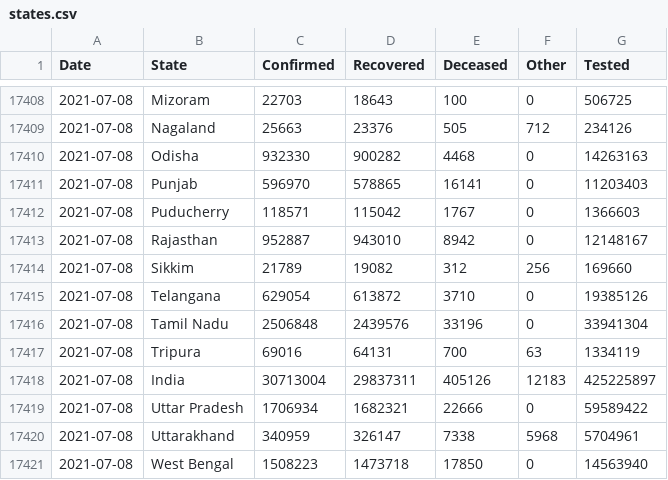
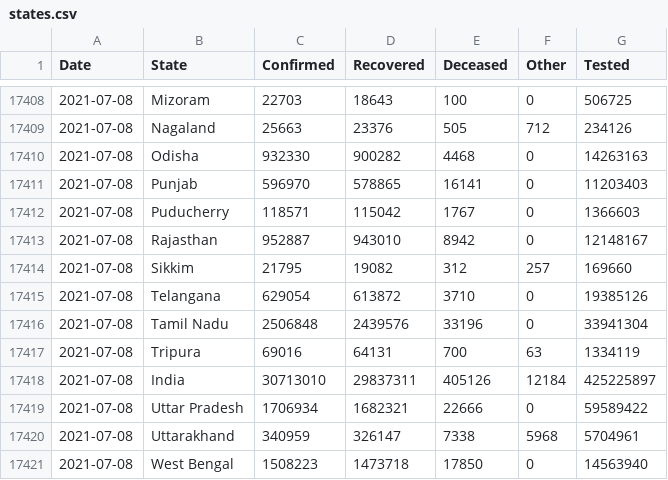
Before and after one commit to covid19india/api, a CSV file: csv/latest/states.csv, drawn as a sheet; only a part is shown, gaps mark what is left out.

```diff
--- a/csv/latest/states.csv
+++ b/csv/latest/states.csv
@@ -17413,3 +17413,3 @@ Date,State,Confirmed,Recovered,Deceased,Other,Tested
 2021-07-08,Rajasthan,952887,943010,8942,0,12148167
-2021-07-08,Sikkim,21789,19082,312,256,169660
+2021-07-08,Sikkim,21795,19082,312,257,169660
 2021-07-08,Telangana,629054,613872,3710,0,19385126
@@ -17417,3 +17417,3 @@ Date,State,Confirmed,Recovered,Deceased,Other,Tested
 2021-07-08,Tripura,69016,64131,700,63,1334119
-2021-07-08,India,30713004,29837311,405126,12183,425225897
+2021-07-08,India,30713010,29837311,405126,12184,425225897
 2021-07-08,Uttar Pradesh,1706934,1682321,22666,0,59589422
```
Also changed, not shown: csv/latest/raw_data31.csv, csv/latest/state_wise.csv, 16 other files.
